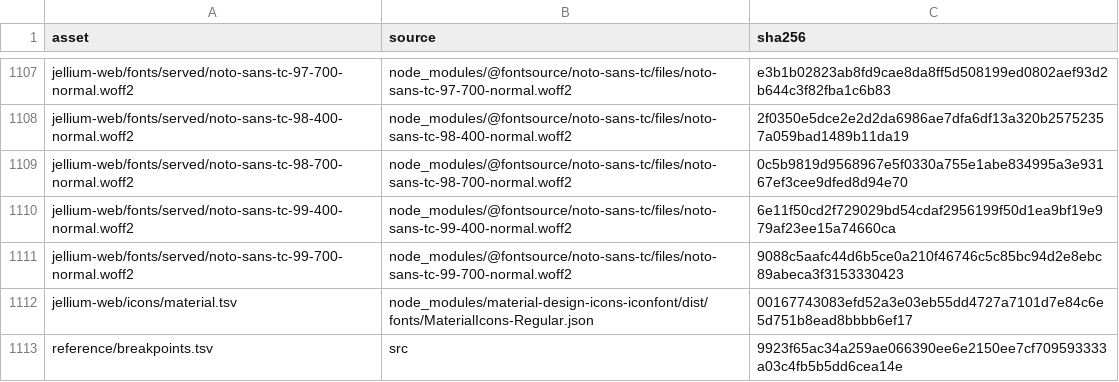
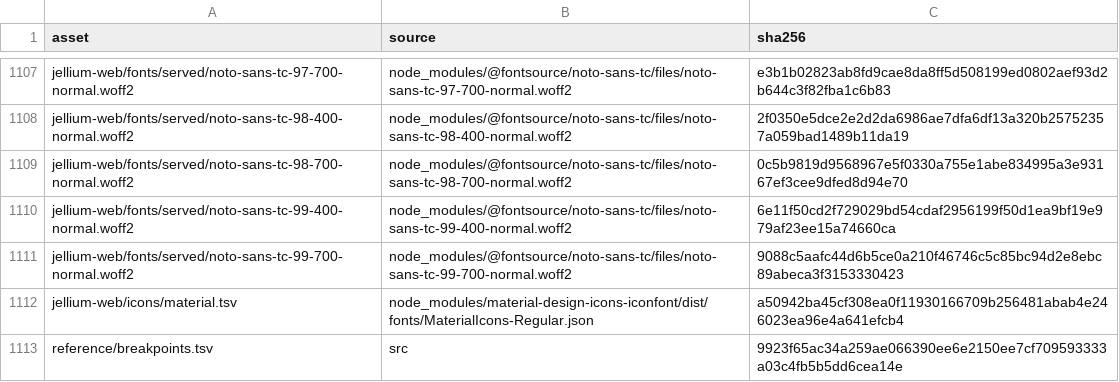
Before and after one commit to andrewrabert/jellium-cli, a TSV file: reference/assets.tsv, drawn as a sheet; only a part is shown, gaps mark what is left out.

```diff
--- a/reference/assets.tsv
+++ b/reference/assets.tsv
@@ -1111,3 +1111,3 @@ jellium-web/fonts/served/noto-sans-tc-99-400-normal.woff2	node_modules/@fontsour
 jellium-web/fonts/served/noto-sans-tc-99-700-normal.woff2	node_modules/@fontsource/noto-sans-tc/files/noto-sans-tc-99-700-normal.woff2	9088c5aafc44d6b5ce0a210f46746c5c85bc94d2e8ebc89abeca3f3153330423
-jellium-web/icons/material.tsv	node_modules/material-design-icons-iconfont/dist/fonts/MaterialIcons-Regular.json	00167743083efd52a3e03eb55dd4727a7101d7e84c6e5d751b8ead8bbbb6ef17
+jellium-web/icons/material.tsv	node_modules/material-design-icons-iconfont/dist/fonts/MaterialIcons-Regular.json	a50942ba45cf308ea0f11930166709b256481abab4e246023ea96e4a641efcb4
 reference/breakpoints.tsv	src	9923f65ac34a259ae066390ee6e2150ee7cf709593333a03c4fb5b5dd6cea14e
```
Also changed, not shown: jellium-web/icons/material.tsv, reference/provenance.tsv, 7 other files.
